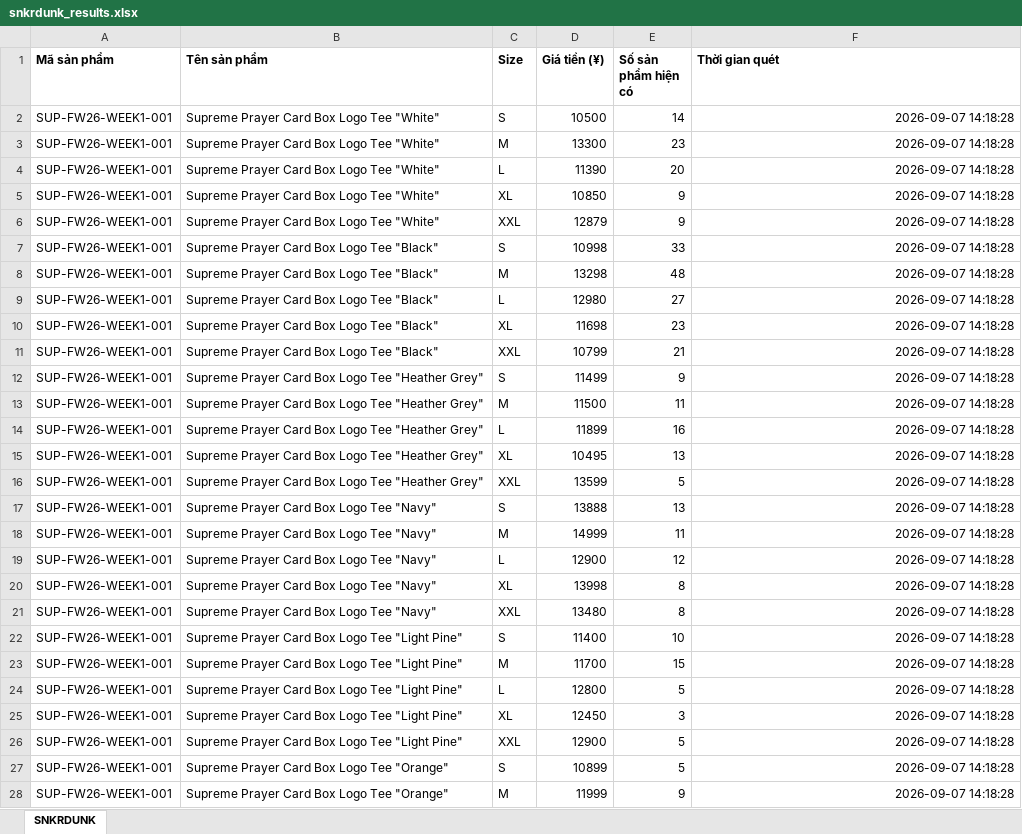
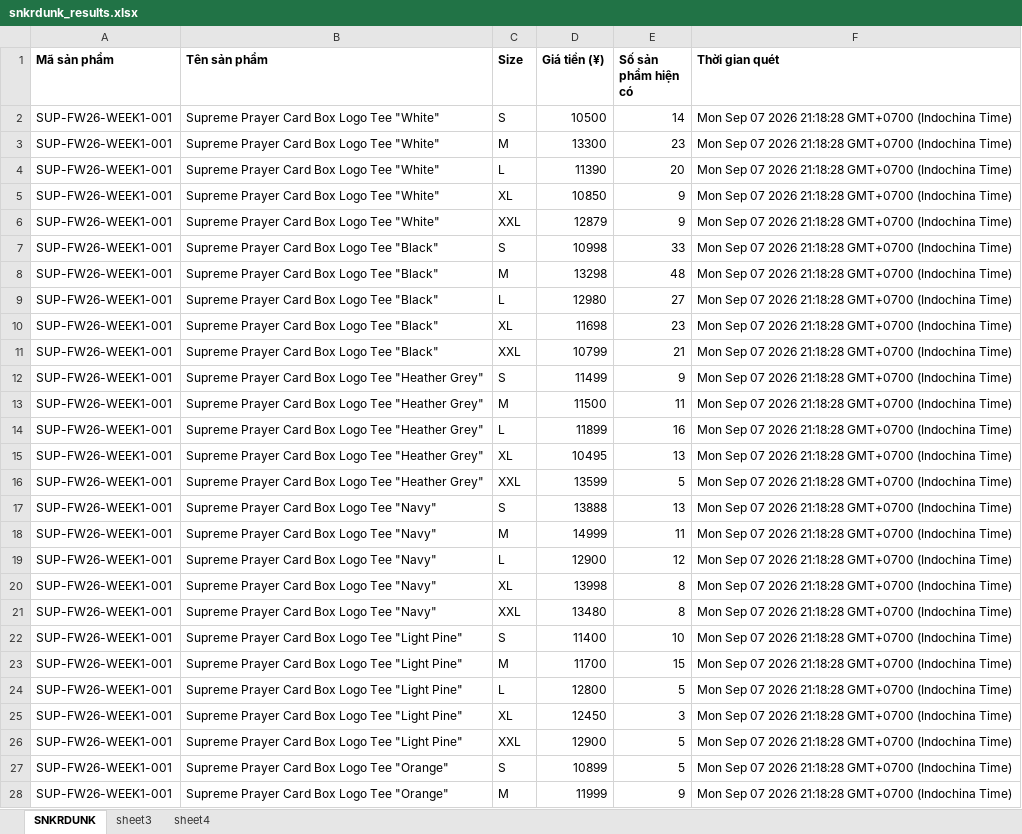
Before and after one commit to yuzaimayou/get_data_snkrdunk, an Excel workbook: snkrdunk_results.xlsx, sheet SNKRDUNK, drawn as a sheet; only a part is shown; values as stored, in another font and other column widths than the file's, no borders; the diff covers the shown part only; the diff names each change by its address in the sheet, - before the commit and + after, or states it on an @@ line.

```diff
--- a/snkrdunk_results.xlsx (sheet SNKRDUNK)
+++ b/snkrdunk_results.xlsx (sheet SNKRDUNK)
+sheet tab: sheet3
+sheet tab: sheet4
-F2:F28 (Thời gian quét): 2026-09-07 14:18:28
+F2:F28 (Thời gian quét): Mon Sep 07 2026 21:18:28 GMT+0700 (Indochina Time)
```
Also changed, not shown: 17 added rows and 3 edited cells elsewhere in this sheet, 10 other files.
